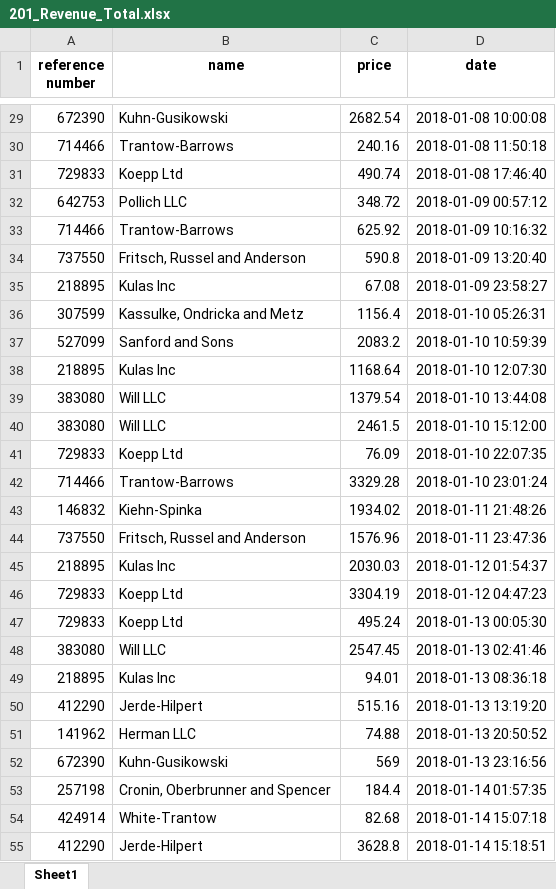
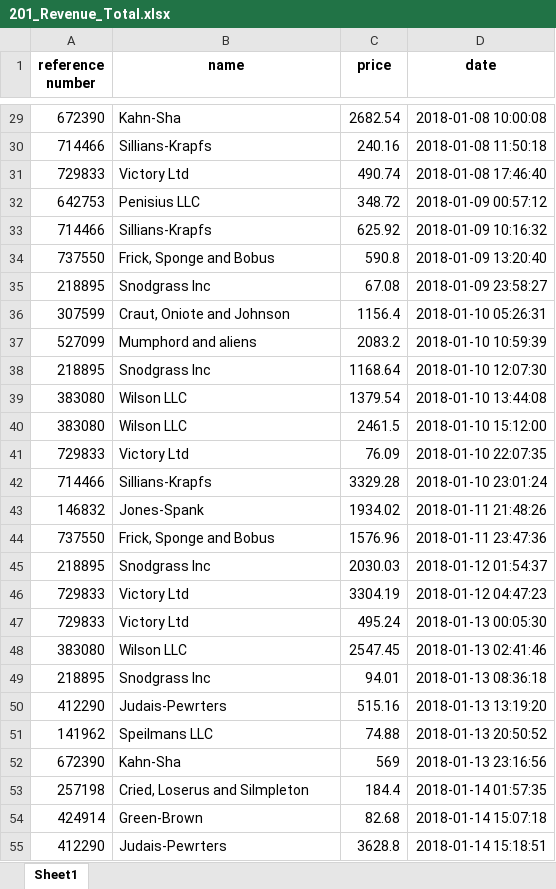
Before and after one commit to vbloise3/WhizLabsML, an Excel workbook: binning/201_Revenue_Total.xlsx, sheet Sheet1, drawn as a sheet; only a part is shown, gaps mark what is left out; values as stored, in another font and other column widths than the file's, no borders; the diff covers the shown part only; the diff names each change by its address in the sheet, - before the commit and + after, or states it on an @@ line.

```diff
--- a/binning/201_Revenue_Total.xlsx (sheet Sheet1)
+++ b/binning/201_Revenue_Total.xlsx (sheet Sheet1)
-B29 (name): Kuhn-Gusikowski
+B29 (name): Kahn-Sha
-B30 (name): Trantow-Barrows
+B30 (name): Sillians-Krapfs
-B31 (name): Koepp Ltd
+B31 (name): Victory Ltd
-B32 (name): Pollich LLC
+B32 (name): Penisius LLC
-B33 (name): Trantow-Barrows
+B33 (name): Sillians-Krapfs
-B34 (name): Fritsch, Russel and Anderson
+B34 (name): Frick, Sponge and Bobus
-B35 (name): Kulas Inc
+B35 (name): Snodgrass Inc
-B36 (name): Kassulke, Ondricka and Metz
+B36 (name): Craut, Oniote and Johnson
-B37 (name): Sanford and Sons
+B37 (name): Mumphord and aliens
-B38 (name): Kulas Inc
+B38 (name): Snodgrass Inc
-B39:B40 (name): Will LLC
+B39:B40 (name): Wilson LLC
-B41 (name): Koepp Ltd
+B41 (name): Victory Ltd
-B42 (name): Trantow-Barrows
+B42 (name): Sillians-Krapfs
-B43 (name): Kiehn-Spinka
+B43 (name): Jones-Spank
-B44 (name): Fritsch, Russel and Anderson
+B44 (name): Frick, Sponge and Bobus
-B45 (name): Kulas Inc
+B45 (name): Snodgrass Inc
-B46:B47 (name): Koepp Ltd
+B46:B47 (name): Victory Ltd
-B48 (name): Will LLC
+B48 (name): Wilson LLC
-B49 (name): Kulas Inc
+B49 (name): Snodgrass Inc
-B50 (name): Jerde-Hilpert
+B50 (name): Judais-Pewrters
-B51 (name): Herman LLC
+B51 (name): Speilmans LLC
-B52 (name): Kuhn-Gusikowski
+B52 (name): Kahn-Sha
-B53 (name): Cronin, Oberbrunner and Spencer
+B53 (name): Cried, Loserus and Silmpleton
-B54 (name): White-Trantow
+B54 (name): Green-Brown
-B55 (name): Jerde-Hilpert
+B55 (name): Judais-Pewrters
```
Also changed, not shown: 1480 edited cells elsewhere in this sheet.
